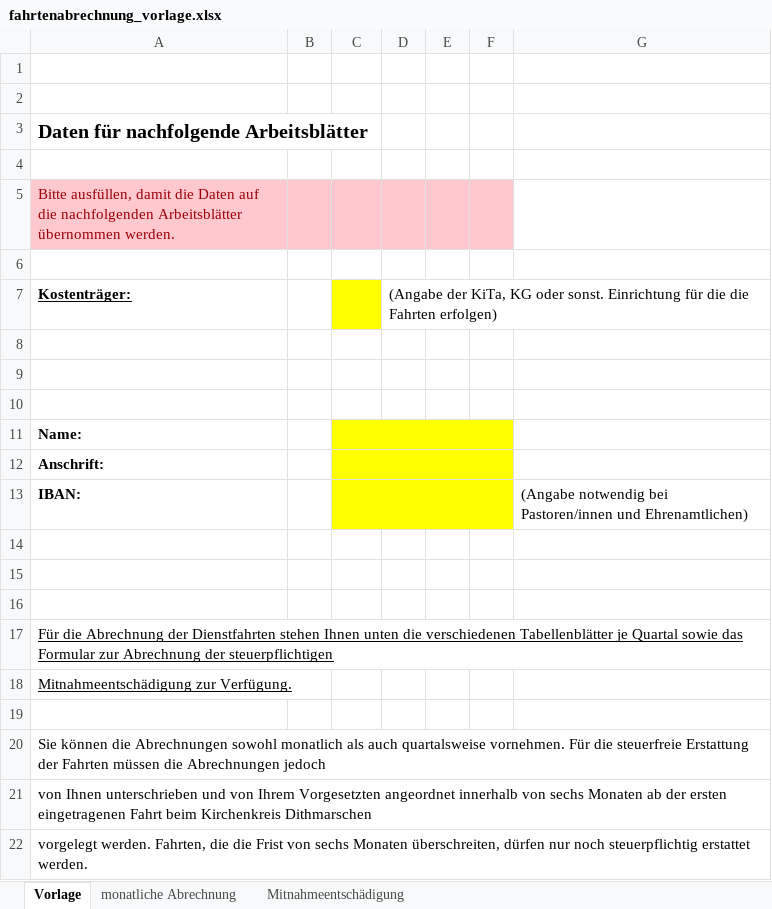
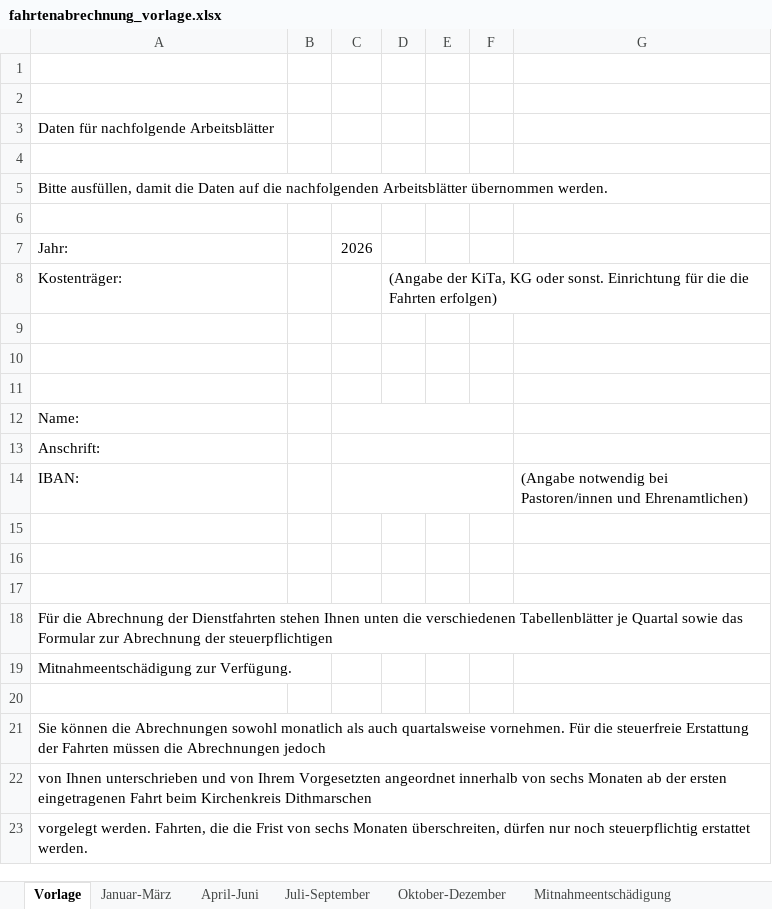
Before and after one commit to Revisor01/Fahrtenbuch, an Excel workbook: backend/templates/fahrtenabrechnung_vorlage.xlsx, sheet Vorlage, drawn as a sheet; values as stored, in another font and other column widths than the file's, no borders; addresses are those after the commit; the diff names each change by its address in the sheet, - before the commit and + after, or states it on an @@ line.

```diff
--- a/backend/templates/fahrtenabrechnung_vorlage.xlsx (sheet Vorlage)
+++ b/backend/templates/fahrtenabrechnung_vorlage.xlsx (sheet Vorlage)
-sheet tab: monatliche Abrechnung
+sheet tab: Januar-März
+sheet tab: April-Juni
+sheet tab: Juli-September
+sheet tab: Oktober-Dezember
-A3 bold: on
+A3 bold: off, text size: smaller
-A5:F5 fill: #FFC7CE
+A5:F5 fill: none
-A5 text colour: #9C0006
+A5 text colour: black
+row 7: Jahr: |  | 2026
@@ A8 bold: on → off, underline: on → off @@
-C8 fill: #FFFF00
+C8 fill: none
-A12:A14 bold: on
+A12:A14 bold: off
-C12:C14 fill: #FFFF00
+C12:C14 fill: none
-A18:A19 underline: on
+A18:A19 underline: off
```
Also changed, not shown: sheet Mitnahmeentschädigung, formulas that keep their value, 1 other file.
